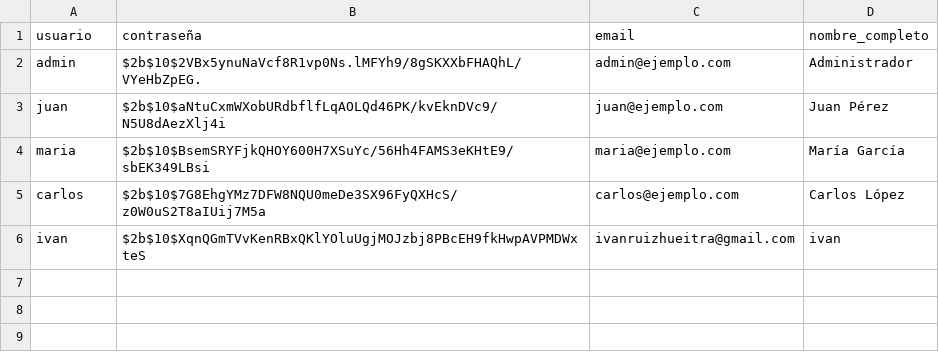
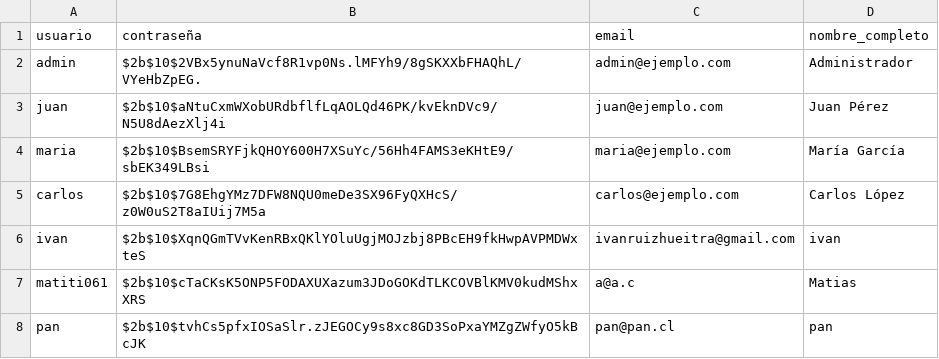
Before and after one commit to pickaprox28-lab/pagina-proyecto, a CSV file: servidor/data/usuarios.csv, drawn as a sheet.

```diff
--- a/servidor/data/usuarios.csv
+++ b/servidor/data/usuarios.csv
@@ -6 +6,3 @@
 "ivan","$2b$10$XqnQGmTVvKenRBxQKlYOluUgjMOJzbj8PBcEH9fkHwpAVPMDWxteS","ivanruizhueitra@gmail.com","ivan"
+"matiti061","$2b$10$cTaCKsK5ONP5FODAXUXazum3JDoGOKdTLKCOVBlKMV0kudMShxXRS","a@a.c","Matias"
+"pan","$2b$10$tvhCs5pfxIOSaSlr.zJEGOCy9s8xc8GD3SoPxaYMZgZWfyO5kBcJK","pan@pan.cl","pan"
```
Also changed, not shown: servidor/data/datos_estufas.csv, servidor/data/direcciones.csv, 2 other files.
